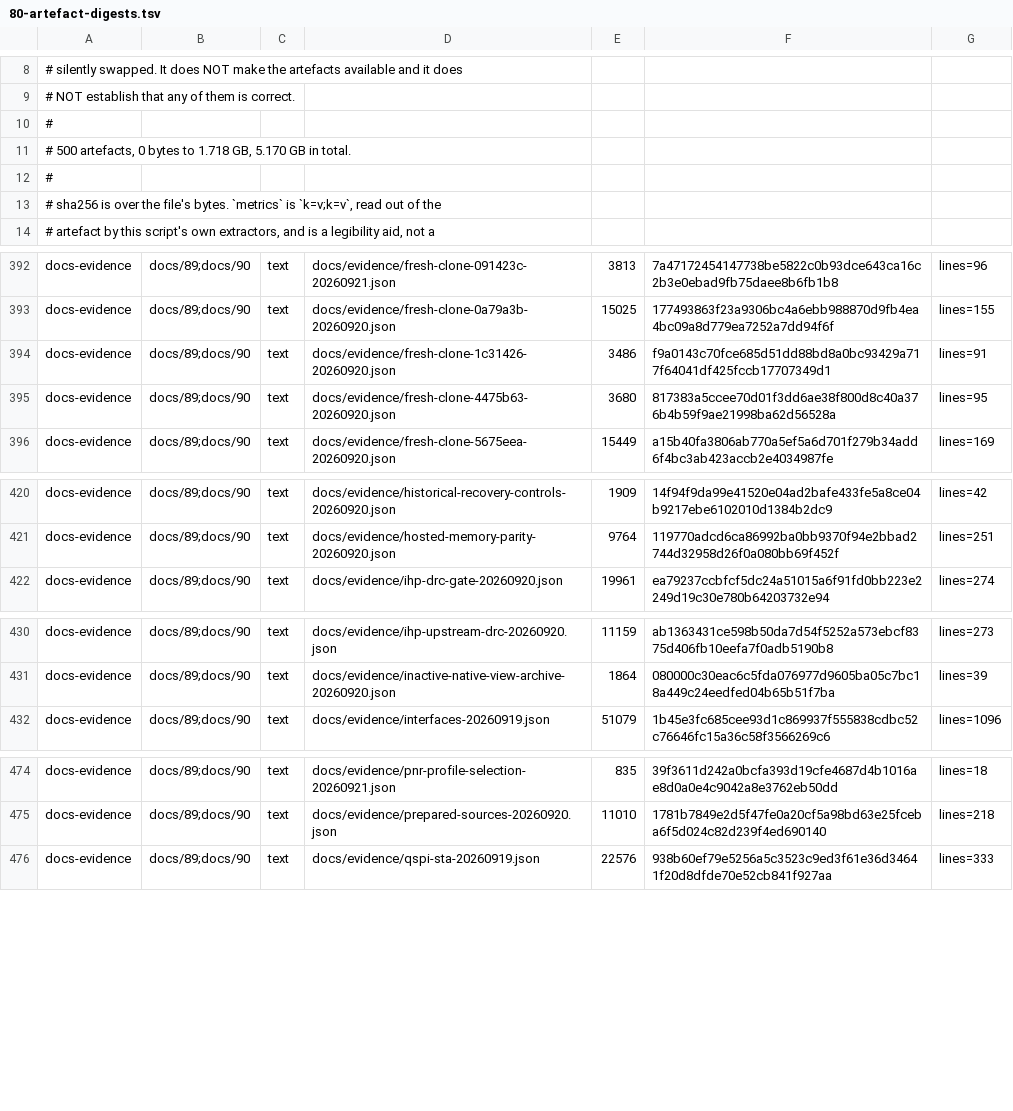
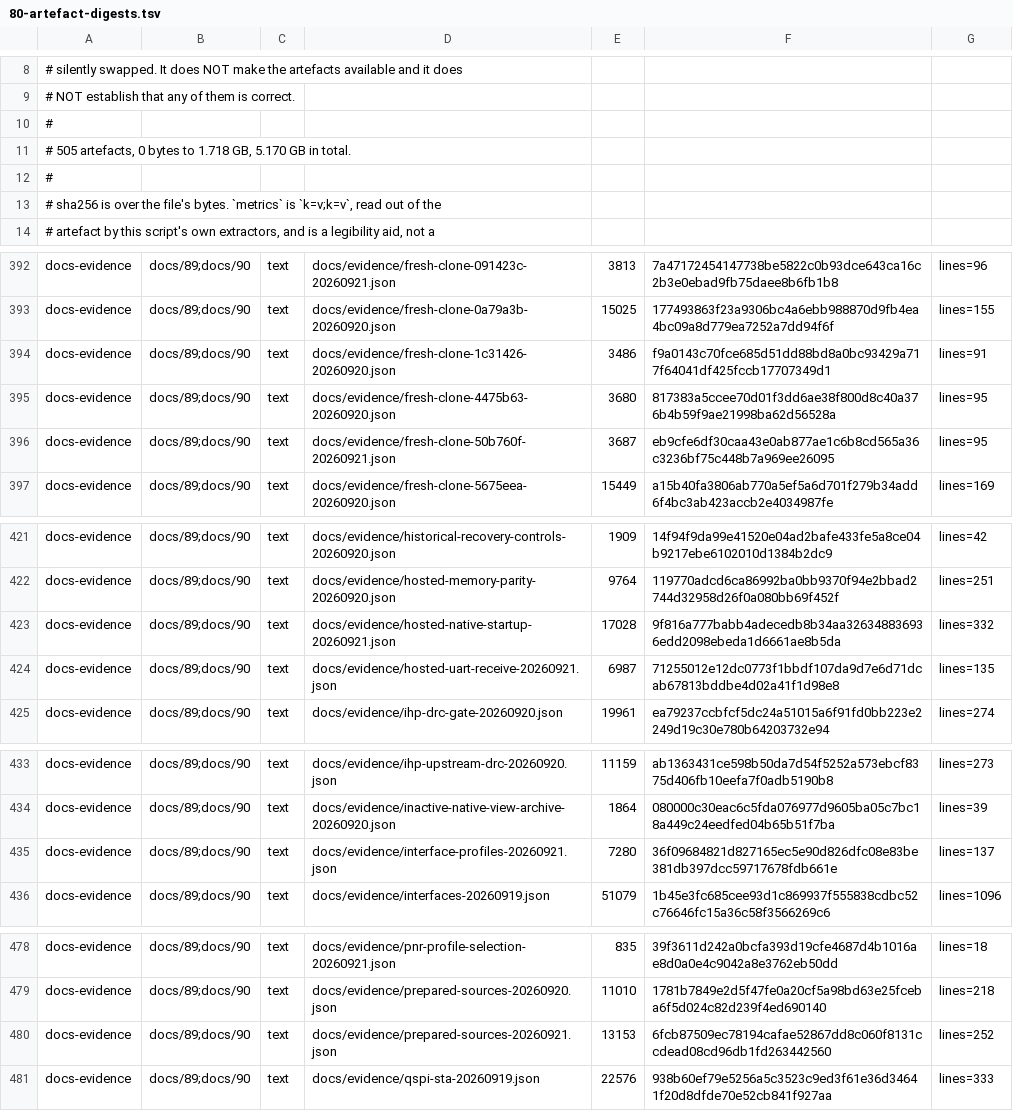
Before and after one commit to Melihakbulut221/nssoc, a TSV file: docs/80-artefact-digests.tsv, drawn as a sheet; only a part is shown, gaps mark what is left out.

Commit message:
Make LGPL interface cores explicit opt-in profiles with CPU and build guards

```diff
--- a/docs/80-artefact-digests.tsv
+++ b/docs/80-artefact-digests.tsv
@@ -10,3 +10,3 @@
 #
-# 500 artefacts, 0 bytes to 1.718 GB, 5.170 GB in total.
+# 505 artefacts, 0 bytes to 1.718 GB, 5.170 GB in total.
 #
@@ -395,2 +395,3 @@ docs-evidence	docs/89;docs/90	text	docs/evidence/fresh-clone-1c31426-20260920.js
 docs-evidence	docs/89;docs/90	text	docs/evidence/fresh-clone-4475b63-20260920.json	3680	817383a5ccee70d01f3dd6ae38f800d8c40a376b4b59f9ae21998ba62d56528a	lines=95
+docs-evidence	docs/89;docs/90	text	docs/evidence/fresh-clone-50b760f-20260921.json	3687	eb9cfe6df30caa43e0ab877ae1c6b8cd565a36c3236bf75c448b7a969ee26095	lines=95
 docs-evidence	docs/89;docs/90	text	docs/evidence/fresh-clone-5675eea-20260920.json	15449	a15b40fa3806ab770a5ef5a6d701f279b34add6f4bc3ab423accb2e4034987fe	lines=169
@@ -421,2 +422,4 @@ docs-evidence	docs/89;docs/90	text	docs/evidence/historical-recovery-controls-20
 docs-evidence	docs/89;docs/90	text	docs/evidence/hosted-memory-parity-20260920.json	9764	119770adcd6ca86992ba0bb9370f94e2bbad2744d32958d26f0a080bb69f452f	lines=251
+docs-evidence	docs/89;docs/90	text	docs/evidence/hosted-native-startup-20260921.json	17028	9f816a777babb4adecedb8b34aa326348836936edd2098ebeda1d6661ae8b5da	lines=332
+docs-evidence	docs/89;docs/90	text	docs/evidence/hosted-uart-receive-20260921.json	6987	71255012e12dc0773f1bbdf107da9d7e6d71dcab67813bddbe4d02a41f1d98e8	lines=135
 docs-evidence	docs/89;docs/90	text	docs/evidence/ihp-drc-gate-20260920.json	19961	ea79237ccbfcf5dc24a51015a6f91fd0bb223e2249d19c30e780b64203732e94	lines=274
@@ -431,2 +434,3 @@ docs-evidence	docs/89;docs/90	text	docs/evidence/ihp-upstream-drc-20260920.json
 docs-evidence	docs/89;docs/90	text	docs/evidence/inactive-native-view-archive-20260920.json	1864	080000c30eac6c5fda076977d9605ba05c7bc18a449c24eedfed04b65b51f7ba	lines=39
+docs-evidence	docs/89;docs/90	text	docs/evidence/interface-profiles-20260921.json	7280	36f09684821d827165ec5e90d826dfc08e83be381db397dcc59717678fdb661e	lines=137
 docs-evidence	docs/89;docs/90	text	docs/evidence/interfaces-20260919.json	51079	1b45e3fc685cee93d1c869937f555838cdbc52c76646fc15a36c58f3566269c6	lines=1096
@@ -475,2 +479,3 @@ docs-evidence	docs/89;docs/90	text	docs/evidence/pnr-profile-selection-20260921.
 docs-evidence	docs/89;docs/90	text	docs/evidence/prepared-sources-20260920.json	11010	1781b7849e2d5f47fe0a20cf5a98bd63e25fceba6f5d024c82d239f4ed690140	lines=218
+docs-evidence	docs/89;docs/90	text	docs/evidence/prepared-sources-20260921.json	13153	6fcb87509ec78194cafae52867dd8c060f8131ccdead08cd96db1fd263442560	lines=252
 docs-evidence	docs/89;docs/90	text	docs/evidence/qspi-sta-20260919.json	22576	938b60ef79e5256a5c3523c9ed3f61e36d34641f20d8dfde70e52cb841f927aa	lines=333
```
Also changed, not shown: ci-local-log.tsv, 42 other files.
